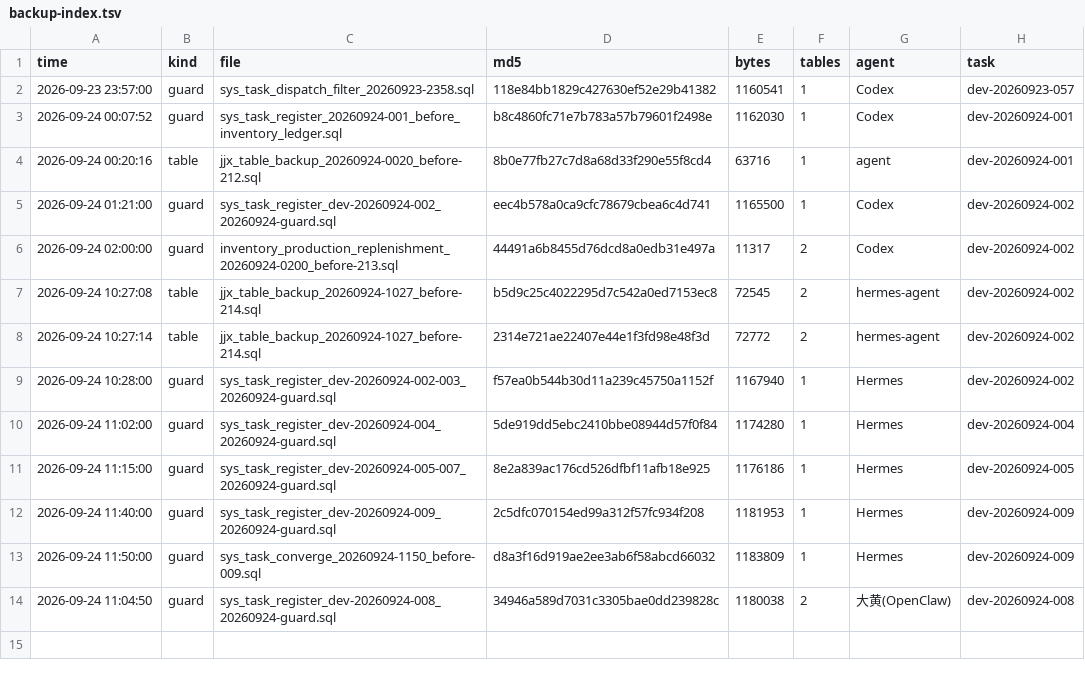
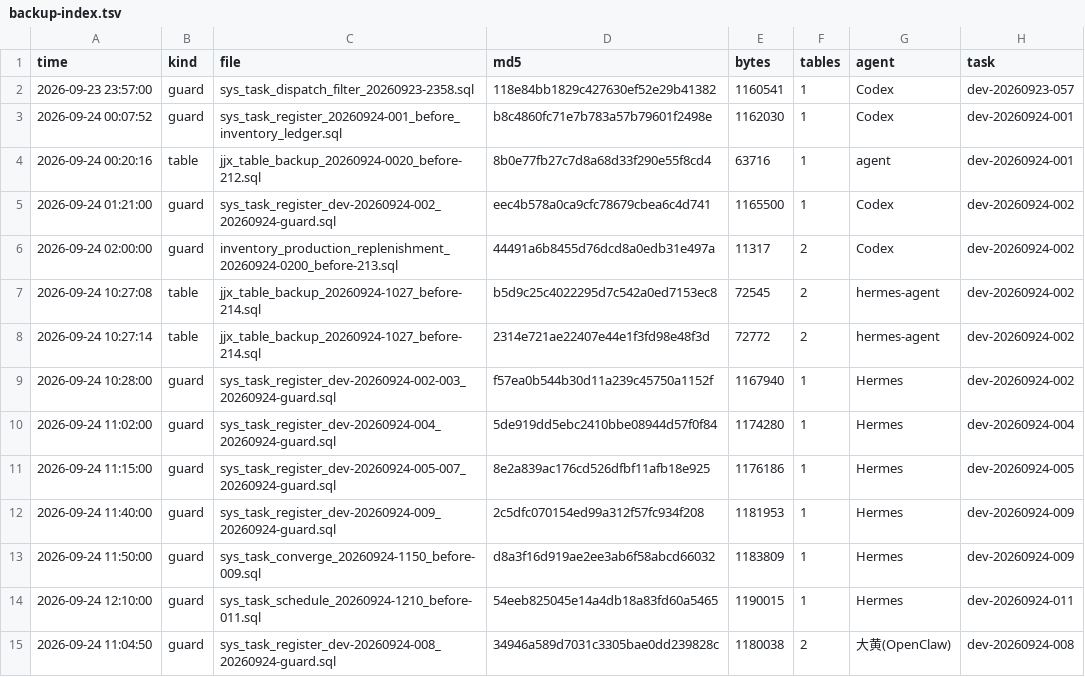
Before and after one commit to HelloLeoLyn/jjx, a TSV file: jjx-docs/sql/backups/backup-index.tsv, drawn as a sheet; the diff names each change by its address in the sheet, - before the commit and + after, or states it on an @@ line.

Commit message:
chore(tasks): 报废线族执行序列（单链 8 波 13 卡 + 3 条并行轨）+ 20 张卡打序列标记（任务码 dev-20260924-011）

```diff
--- a/jjx-docs/sql/backups/backup-index.tsv
+++ b/jjx-docs/sql/backups/backup-index.tsv
+row 14: 2026-09-24 12:10:00 | guard | sys_task_schedule_20260924-1210_before-011.sql | 54eeb825045e14a4db18a83fd60a5465 | 1190015 | 1 | Hermes | dev-20260924-011
```
Also changed, not shown: 2 other files.
